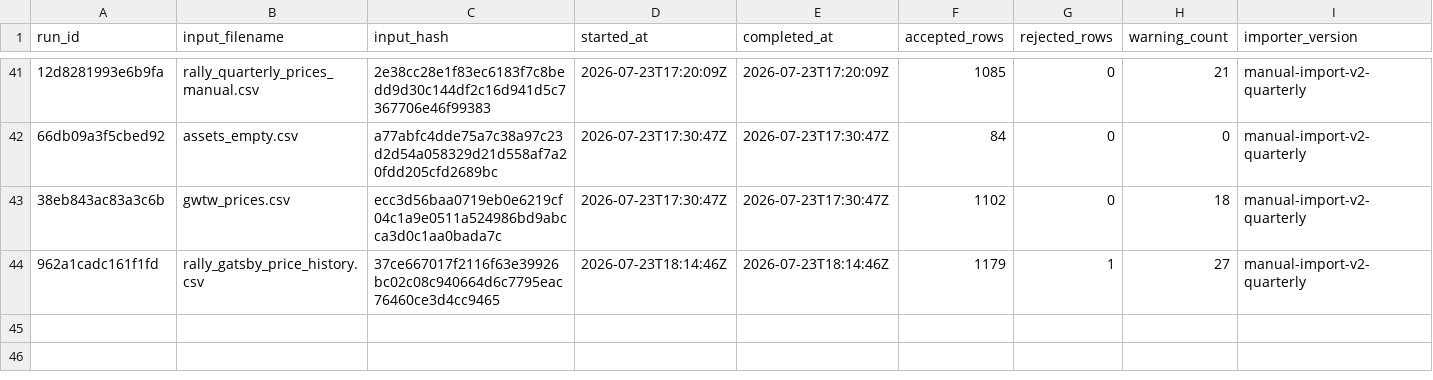
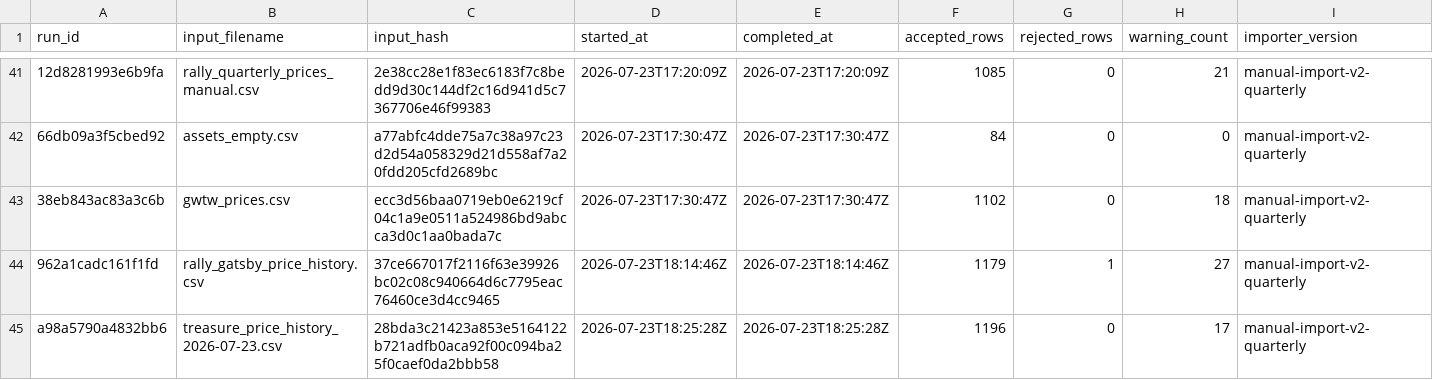
Before and after one commit to Marshdoggo/rally-terminal, a CSV file: data/normalized/import_runs.csv, drawn as a sheet; only a part is shown, gaps mark what is left out; rows hold the shown columns only; the diff names each change by its address in the sheet, - before the commit and + after, or states it on an @@ line.

```diff
--- a/data/normalized/import_runs.csv
+++ b/data/normalized/import_runs.csv
+row 45: a98a5790a4832bb6 | treasure_price_history_2026-07-23.csv | 28bda3c21423a853e5164122b721adfb0aca92f00c094ba25f0caef0da2bbb58 | 2026-07-23T18:25:28Z | 2026-07-23T18:25:28Z | 1196 | 0 | 17 | manual-import-v2-quarterly
```
Also changed, not shown: data/normalized/price_observations.csv, data/processed/liquidity_metrics.csv, 16 other files.
